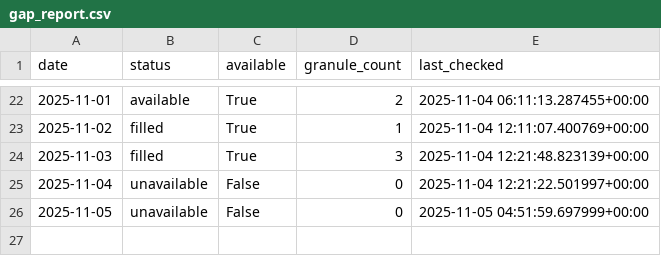
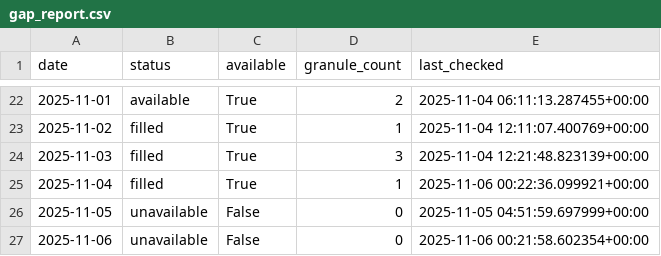
Before and after one commit to Varshani-UWA/chl-plotly, a CSV file: gap_report.csv, drawn as a sheet; only a part is shown, gaps mark what is left out.

```diff
--- a/gap_report.csv
+++ b/gap_report.csv
@@ -24,3 +24,4 @@ date,status,available,granule_count,last_checked
 2025-11-03,filled,True,3,2025-11-04 12:21:48.823139+00:00
-2025-11-04,unavailable,False,0,2025-11-04 12:21:22.501997+00:00
+2025-11-04,filled,True,1,2025-11-06 00:22:36.099921+00:00
 2025-11-05,unavailable,False,0,2025-11-05 04:51:59.697999+00:00
+2025-11-06,unavailable,False,0,2025-11-06 00:21:58.602354+00:00
```
Also changed, not shown: chl_timeseries_mullaloo.csv, chl_timeseries_psdp.csv, 4 other files.
